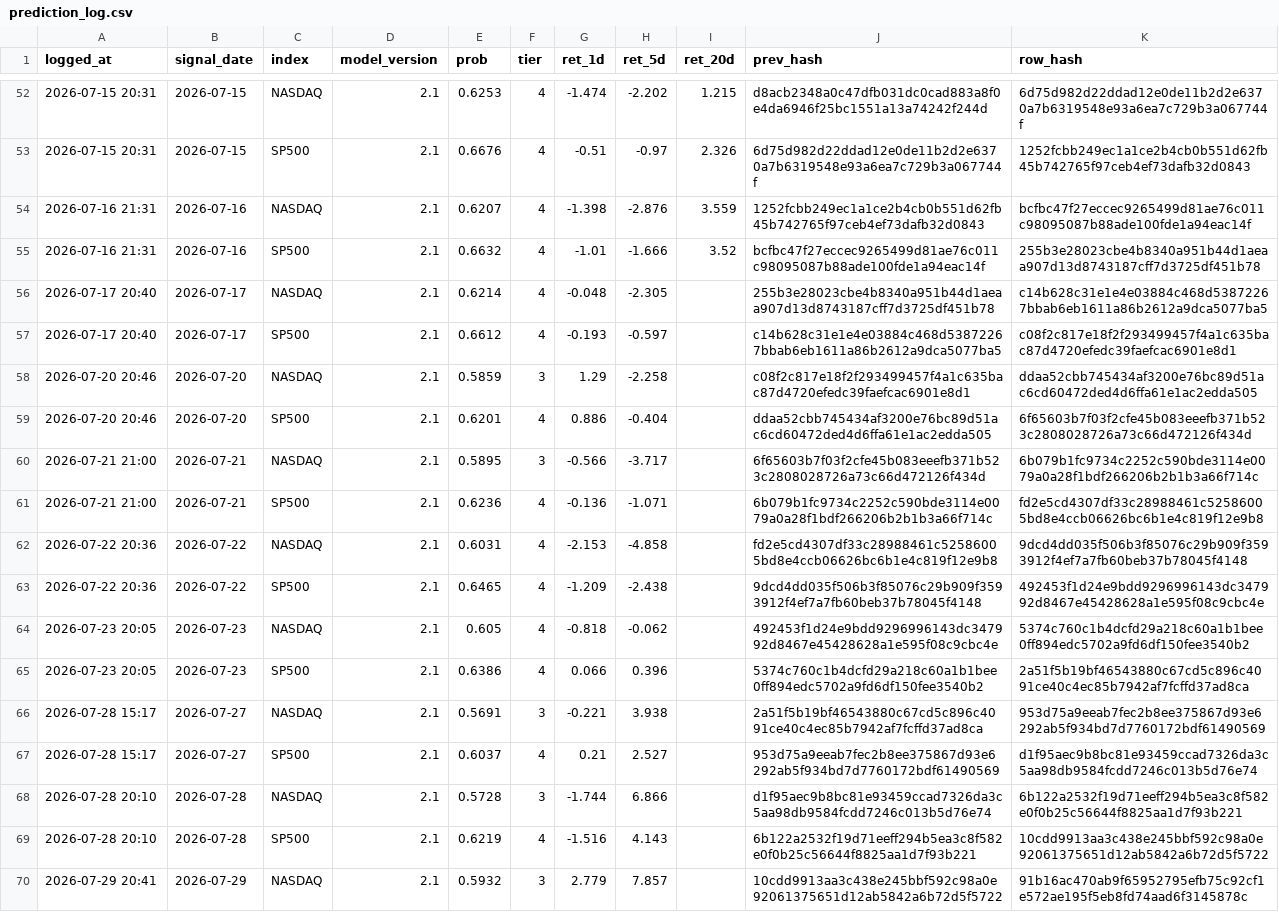
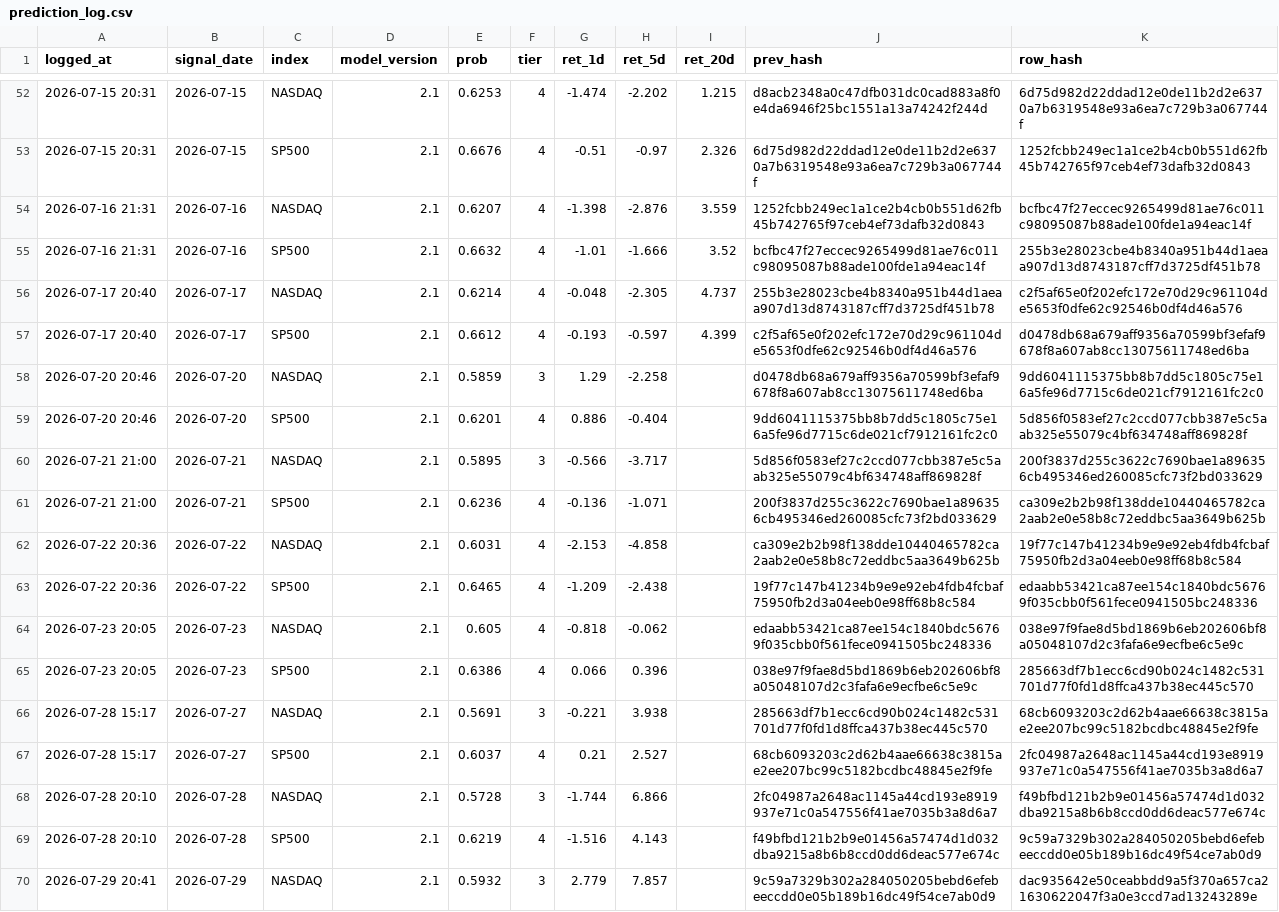
Before and after one commit to Vambrocop/alpha-lab, a CSV file: market-analysis/data/processed/prediction_log.csv, drawn as a sheet; only a part is shown, gaps mark what is left out; the diff covers the shown part only; the diff names each change by its address in the sheet, - before the commit and + after, or states it on an @@ line.

```diff
--- a/market-analysis/data/processed/prediction_log.csv
+++ b/market-analysis/data/processed/prediction_log.csv
-I56 (ret_20d): (empty)
+I56 (ret_20d): 4.737
-K56 (row_hash): c14b628c31e1e4e03884c468d53872267bbab6eb1611a86b2612a9dca5077ba5
+K56 (row_hash): c2f5af65e0f202efc172e70d29c961104de5653f0dfe62c92546b0df4d46a576
-I57 (ret_20d): (empty)
+I57 (ret_20d): 4.399
-J57 (prev_hash): c14b628c31e1e4e03884c468d53872267bbab6eb1611a86b2612a9dca5077ba5
+J57 (prev_hash): c2f5af65e0f202efc172e70d29c961104de5653f0dfe62c92546b0df4d46a576
-K57 (row_hash): c08f2c817e18f2f293499457f4a1c635bac87d4720efedc39faefcac6901e8d1
+K57 (row_hash): d0478db68a679aff9356a70599bf3efaf9678f8a607ab8cc13075611748ed6ba
-J58 (prev_hash): c08f2c817e18f2f293499457f4a1c635bac87d4720efedc39faefcac6901e8d1
+J58 (prev_hash): d0478db68a679aff9356a70599bf3efaf9678f8a607ab8cc13075611748ed6ba
-K58 (row_hash): ddaa52cbb745434af3200e76bc89d51ac6cd60472ded4d6ffa61e1ac2edda505
+K58 (row_hash): 9dd6041115375bb8b7dd5c1805c75e16a5fe96d7715c6de021cf7912161fc2c0
-J59 (prev_hash): ddaa52cbb745434af3200e76bc89d51ac6cd60472ded4d6ffa61e1ac2edda505
+J59 (prev_hash): 9dd6041115375bb8b7dd5c1805c75e16a5fe96d7715c6de021cf7912161fc2c0
-K59 (row_hash): 6f65603b7f03f2cfe45b083eeefb371b523c2808028726a73c66d472126f434d
+K59 (row_hash): 5d856f0583ef27c2ccd077cbb387e5c5aab325e55079c4bf634748aff869828f
-J60 (prev_hash): 6f65603b7f03f2cfe45b083eeefb371b523c2808028726a73c66d472126f434d
+J60 (prev_hash): 5d856f0583ef27c2ccd077cbb387e5c5aab325e55079c4bf634748aff869828f
-K60 (row_hash): 6b079b1fc9734c2252c590bde3114e0079a0a28f1bdf266206b2b1b3a66f714c
+K60 (row_hash): 200f3837d255c3622c7690bae1a896356cb495346ed260085cfc73f2bd033629
-J61 (prev_hash): 6b079b1fc9734c2252c590bde3114e0079a0a28f1bdf266206b2b1b3a66f714c
+J61 (prev_hash): 200f3837d255c3622c7690bae1a896356cb495346ed260085cfc73f2bd033629
-K61 (row_hash): fd2e5cd4307df33c28988461c52586005bd8e4ccb06626bc6b1e4c819f12e9b8
+K61 (row_hash): ca309e2b2b98f138dde10440465782ca2aab2e0e58b8c72eddbc5aa3649b625b
-J62 (prev_hash): fd2e5cd4307df33c28988461c52586005bd8e4ccb06626bc6b1e4c819f12e9b8
+J62 (prev_hash): ca309e2b2b98f138dde10440465782ca2aab2e0e58b8c72eddbc5aa3649b625b
-K62 (row_hash): 9dcd4dd035f506b3f85076c29b909f3593912f4ef7a7fb60beb37b78045f4148
+K62 (row_hash): 19f77c147b41234b9e9e92eb4fdb4fcbaf75950fb2d3a04eeb0e98ff68b8c584
-J63 (prev_hash): 9dcd4dd035f506b3f85076c29b909f3593912f4ef7a7fb60beb37b78045f4148
+J63 (prev_hash): 19f77c147b41234b9e9e92eb4fdb4fcbaf75950fb2d3a04eeb0e98ff68b8c584
-K63 (row_hash): 492453f1d24e9bdd9296996143dc347992d8467e45428628a1e595f08c9cbc4e
+K63 (row_hash): edaabb53421ca87ee154c1840bdc56769f035cbb0f561fece0941505bc248336
-J64 (prev_hash): 492453f1d24e9bdd9296996143dc347992d8467e45428628a1e595f08c9cbc4e
+J64 (prev_hash): edaabb53421ca87ee154c1840bdc56769f035cbb0f561fece0941505bc248336
-K64 (row_hash): 5374c760c1b4dcfd29a218c60a1b1bee0ff894edc5702a9fd6df150fee3540b2
+K64 (row_hash): 038e97f9fae8d5bd1869b6eb202606bf8a05048107d2c3fafa6e9ecfbe6c5e9c
-J65 (prev_hash): 5374c760c1b4dcfd29a218c60a1b1bee0ff894edc5702a9fd6df150fee3540b2
+J65 (prev_hash): 038e97f9fae8d5bd1869b6eb202606bf8a05048107d2c3fafa6e9ecfbe6c5e9c
-K65 (row_hash): 2a51f5b19bf46543880c67cd5c896c4091ce40c4ec85b7942af7fcffd37ad8ca
+K65 (row_hash): 285663df7b1ecc6cd90b024c1482c531701d77f0fd1d8ffca437b38ec445c570
-J66 (prev_hash): 2a51f5b19bf46543880c67cd5c896c4091ce40c4ec85b7942af7fcffd37ad8ca
+J66 (prev_hash): 285663df7b1ecc6cd90b024c1482c531701d77f0fd1d8ffca437b38ec445c570
-K66 (row_hash): 953d75a9eeab7fec2b8ee375867d93e6292ab5f934bd7d7760172bdf61490569
+K66 (row_hash): 68cb6093203c2d62b4aae66638c3815ae2ee207bc99c5182bcdbc48845e2f9fe
-J67 (prev_hash): 953d75a9eeab7fec2b8ee375867d93e6292ab5f934bd7d7760172bdf61490569
+J67 (prev_hash): 68cb6093203c2d62b4aae66638c3815ae2ee207bc99c5182bcdbc48845e2f9fe
-K67 (row_hash): d1f95aec9b8bc81e93459ccad7326da3c5aa98db9584fcdd7246c013b5d76e74
+K67 (row_hash): 2fc04987a2648ac1145a44cd193e8919937e71c0a547556f41ae7035b3a8d6a7
-J68 (prev_hash): d1f95aec9b8bc81e93459ccad7326da3c5aa98db9584fcdd7246c013b5d76e74
+J68 (prev_hash): 2fc04987a2648ac1145a44cd193e8919937e71c0a547556f41ae7035b3a8d6a7
-K68 (row_hash): 6b122a2532f19d71eeff294b5ea3c8f582e0f0b25c56644f8825aa1d7f93b221
+K68 (row_hash): f49bfbd121b2b9e01456a57474d1d032dba9215a8b6b8ccd0dd6deac577e674c
-J69 (prev_hash): 6b122a2532f19d71eeff294b5ea3c8f582e0f0b25c56644f8825aa1d7f93b221
+J69 (prev_hash): f49bfbd121b2b9e01456a57474d1d032dba9215a8b6b8ccd0dd6deac577e674c
-K69 (row_hash): 10cdd9913aa3c438e245bbf592c98a0e92061375651d12ab5842a6b72d5f5722
+K69 (row_hash): 9c59a7329b302a284050205bebd6efebeeccdd0e05b189b16dc49f54ce7ab0d9
-J70 (prev_hash): 10cdd9913aa3c438e245bbf592c98a0e92061375651d12ab5842a6b72d5f5722
+J70 (prev_hash): 9c59a7329b302a284050205bebd6efebeeccdd0e05b189b16dc49f54ce7ab0d9
-K70 (row_hash): 91b16ac470ab9f65952795efb75c92cf1e572ae195f5eb8fd74aad6f3145878c
+K70 (row_hash): dac935642e50ceabbdd9a5f370a657ca21630622047f3a0e3ccd7ad13243289e
```
Also changed, not shown: 2 added rows and 50 edited cells elsewhere in this file, market-analysis/data/processed/paper_ledger.csv, 18 other files.
